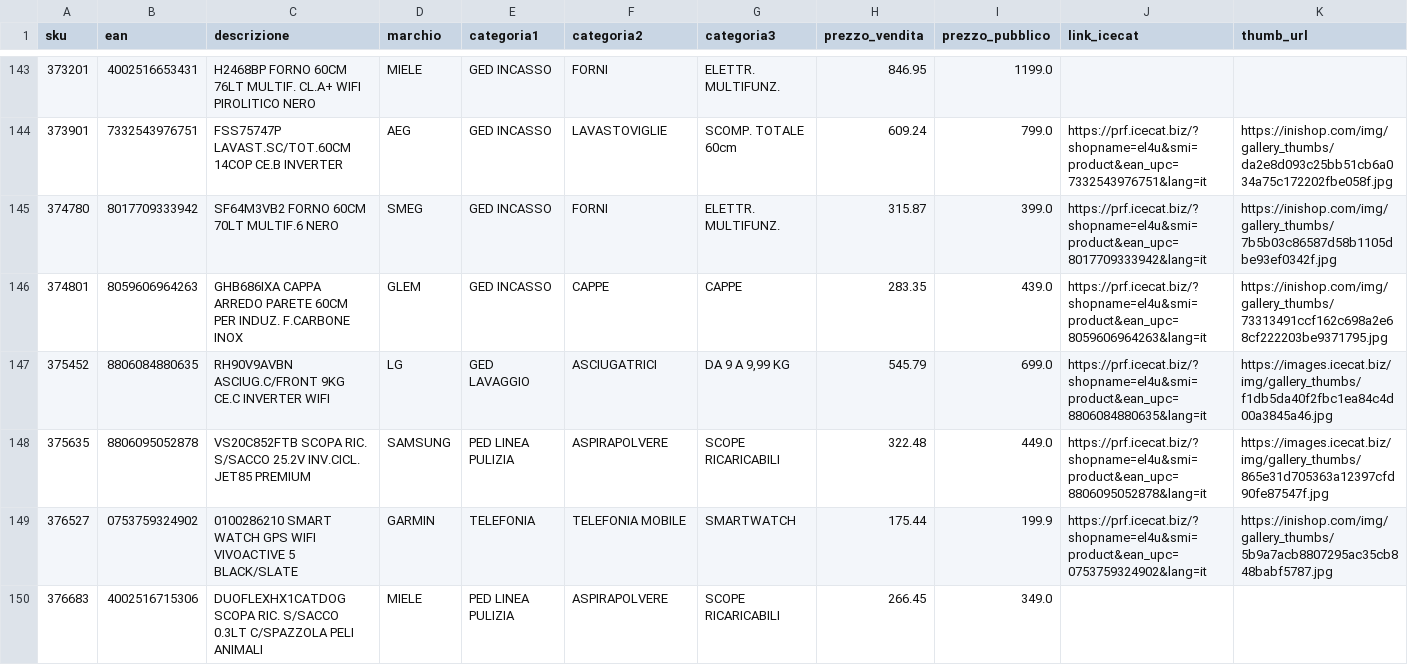
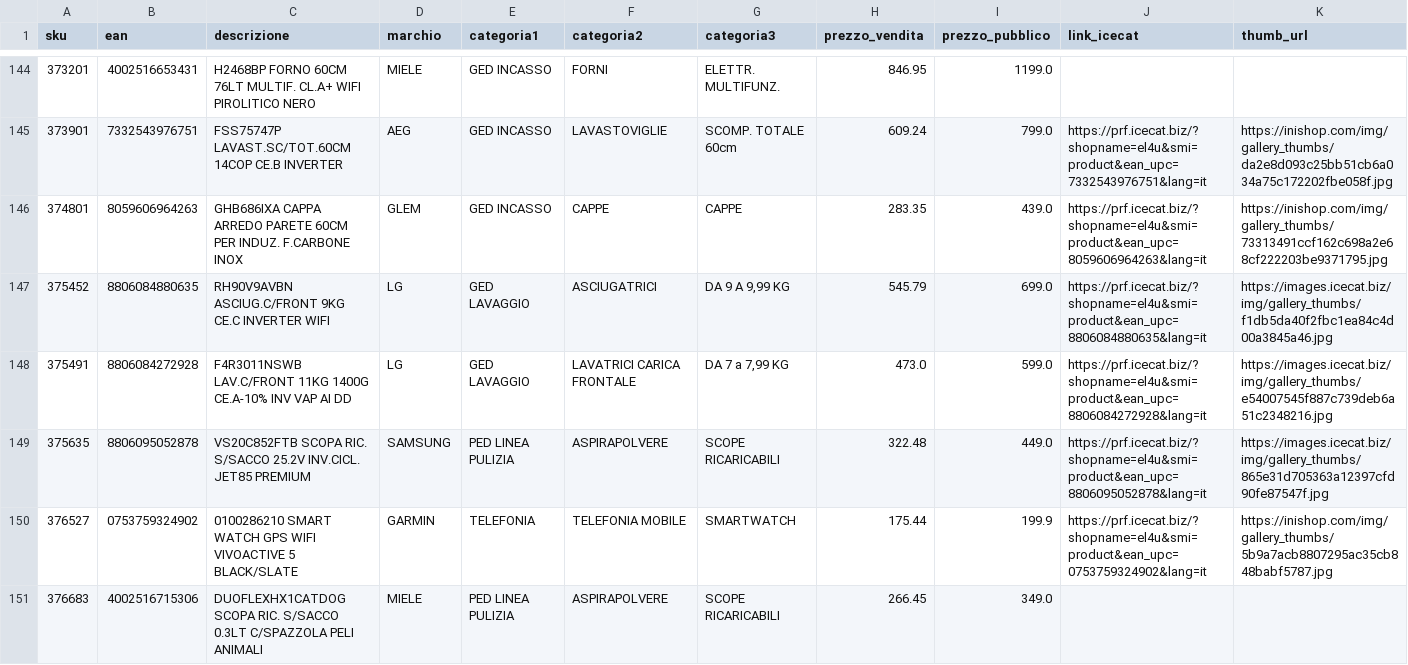
Before and after one commit to el4u-b2b/listino-b2b, a CSV file: listino_B2B.csv, drawn as a sheet; only a part is shown, gaps mark what is left out; removed rows and columns are numbered as before the commit, all else as after; rows hold the shown columns only; the diff covers the shown part only; the diff names each change by its address in the sheet, - before the commit and + after, or states it on an @@ line.

```diff
--- a/listino_B2B.csv
+++ b/listino_B2B.csv
-row 145: 374780 | 8017709333942 | SF64M3VB2 FORNO 60CM 70LT MULTIF.6 NERO | SMEG | GED INCASSO | FORNI | ELETTR. MULTIFUNZ. | 315.87 | 399.0 | https://prf.icecat.biz/?shopname=el4u&smi=product&ean_upc=8017709333942&lang=it | https://inishop.com/img/gallery_thumbs/7b5b03c86587d58b1105dbe93ef0342f.jpg
+row 148: 375491 | 8806084272928 | F4R3011NSWB LAV.C/FRONT 11KG 1400G CE.A-10% INV VAP AI DD | LG | GED LAVAGGIO | LAVATRICI CARICA FRONTALE | DA 7 a 7,99 KG | 473.0 | 599.0 | https://prf.icecat.biz/?shopname=el4u&smi=product&ean_upc=8806084272928&lang=it | https://images.icecat.biz/img/gallery_thumbs/e54007545f887c739deb6a51c2348216.jpg
```
Also changed, not shown: 8 added rows, 5 removed rows and 3 edited cells elsewhere in this file, 1 other file.
